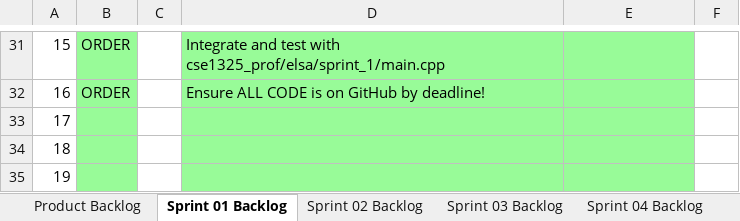
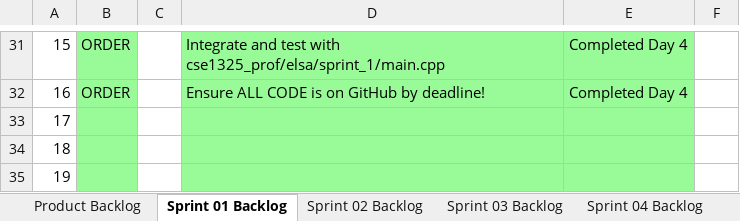
Before and after one commit to sushantcode/CPP_Programming, an Excel workbook: elsa/doc/Scrum_ELSA_Sprint_2.xlsx, sheet Sprint 01 Backlog, drawn as a sheet; only a part is shown, gaps mark what is left out; values as stored, in another font and other column widths than the file's, no borders; charts and pictures not drawn; the diff covers the shown part only; the diff names each change by its address in the sheet, - before the commit and + after, or states it on an @@ line.

```diff
--- a/elsa/doc/Scrum_ELSA_Sprint_2.xlsx (sheet Sprint 01 Backlog)
+++ b/elsa/doc/Scrum_ELSA_Sprint_2.xlsx (sheet Sprint 01 Backlog)
-E31:E32: (empty)
+E31:E32: Completed Day 4
```
Also changed, not shown: 27 edited cells elsewhere in this sheet, sheet Sprint 02 Backlog, sheet Product Backlog, sheet Sprint 03 Backlog, sheet Sprint 04 Backlog, charts or pictures, 1 other file.
